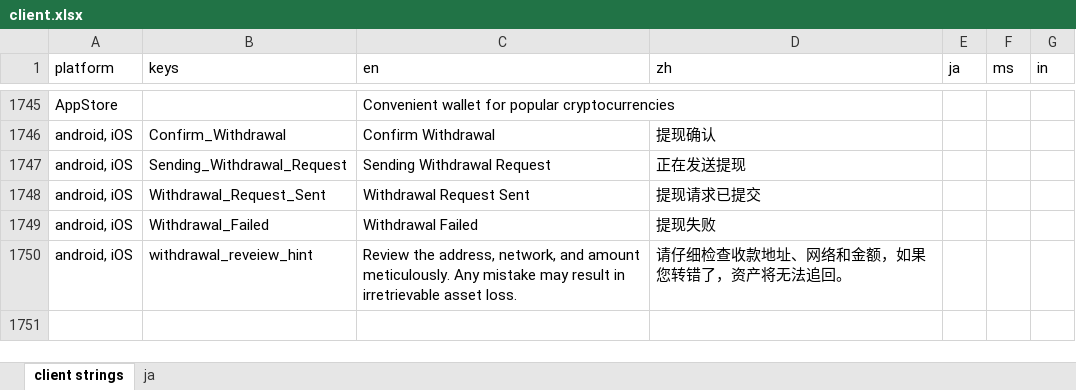
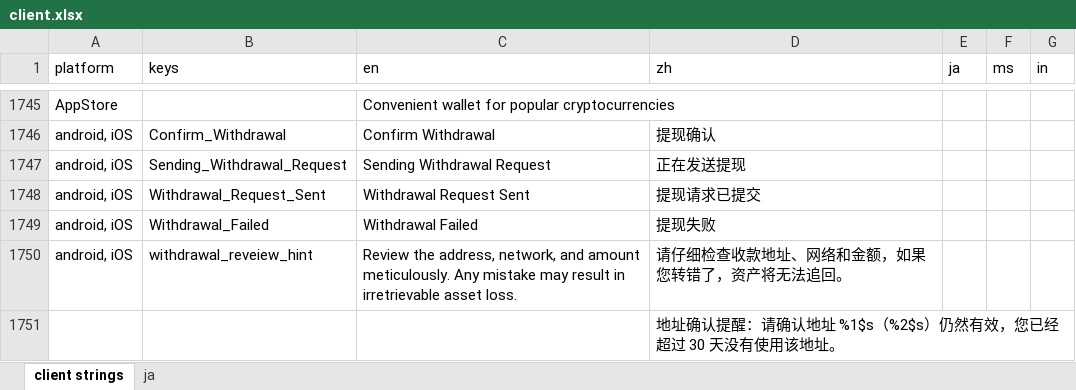
Before and after one commit to xingstarx/sync-google-sheet, an Excel workbook: client.xlsx, sheet client strings, drawn as a sheet; only a part is shown, gaps mark what is left out; values as stored, in another font and other column widths than the file's, no borders; charts and pictures and conditional formats not drawn; the diff names each change by its address in the sheet, - before the commit and + after, or states it on an @@ line.

Commit message:
update client.xlsx

```diff
--- a/client.xlsx (sheet client strings)
+++ b/client.xlsx (sheet client strings)
+row 1751:  |  |  | 地址确认提醒：请确认地址 %1$s（%2$s）仍然有效，您已经超过 30 天没有使用该地址。
```
